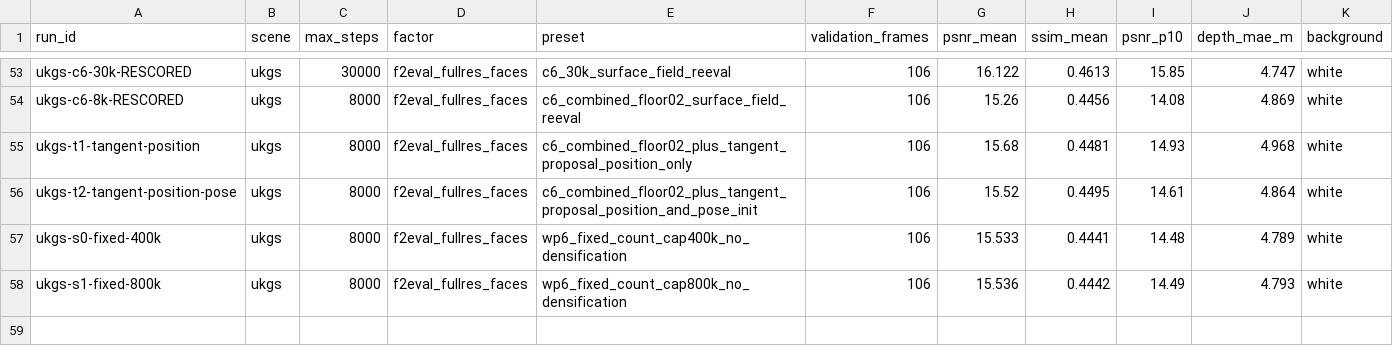
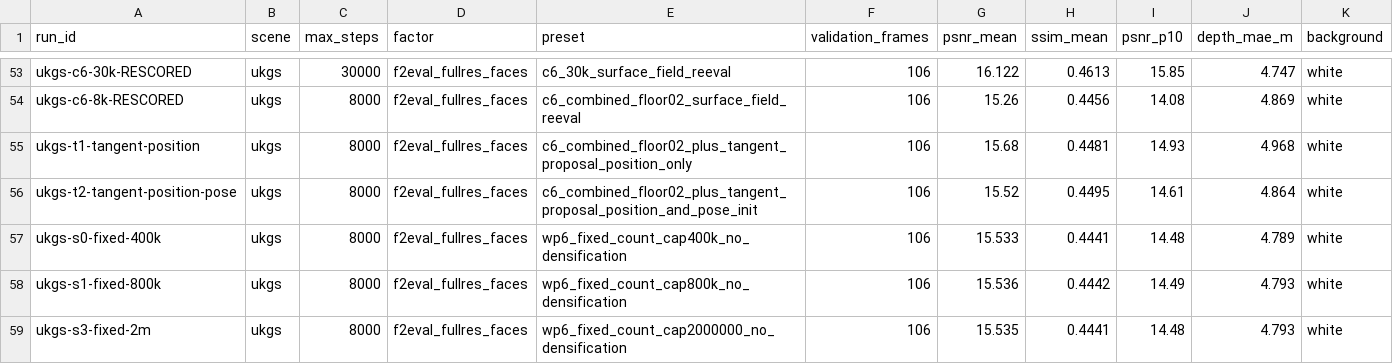
Before and after one commit to yang498-Peter/cloudstudio-3dgs, a CSV file: experiments/runs.csv, drawn as a sheet; only a part is shown, gaps mark what is left out; rows hold the shown columns only; the diff names each change by its address in the sheet, - before the commit and + after, or states it on an @@ line.

Commit message:
record WP-6 S3 fixed-count arm: matrix complete, hard plateau confirmed 400k-2M

```diff
--- a/experiments/runs.csv
+++ b/experiments/runs.csv
+row 59: ukgs-s3-fixed-2m | ukgs | 8000 | f2eval_fullres_faces | wp6_fixed_count_cap2000000_no_densification | 106 | 15.535 | 0.4441 | 14.48 | 4.793 | white
```
